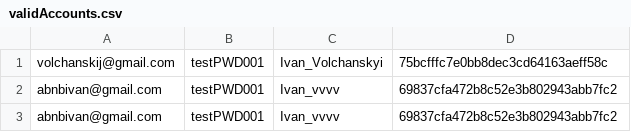
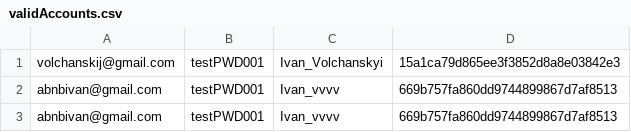
Before and after one commit to volchanskyi/extras-two-level-framework-valid-test-data, a CSV file: validAccounts.csv, drawn as a sheet.

Commit message:
Updated validAccounts.csv (ver 6.11.19)

```diff
--- a/validAccounts.csv
+++ b/validAccounts.csv
@@ -1,3 +1,3 @@
-volchanskij@gmail.com,testPWD001,Ivan_Volchanskyi,75bcfffc7e0bb8dec3cd64163aeff58c,
-abnbivan@gmail.com,testPWD001,Ivan_vvvv,69837cfa472b8c52e3b802943abb7fc2,
-abnbivan@gmail.com,testPWD001,Ivan_vvvv,69837cfa472b8c52e3b802943abb7fc2,
+volchanskij@gmail.com,testPWD001,Ivan_Volchanskyi,15a1ca79d865ee3f3852d8a8e03842e3,
+abnbivan@gmail.com,testPWD001,Ivan_vvvv,669b757fa860dd9744899867d7af8513,
+abnbivan@gmail.com,testPWD001,Ivan_vvvv,669b757fa860dd9744899867d7af8513,
```
